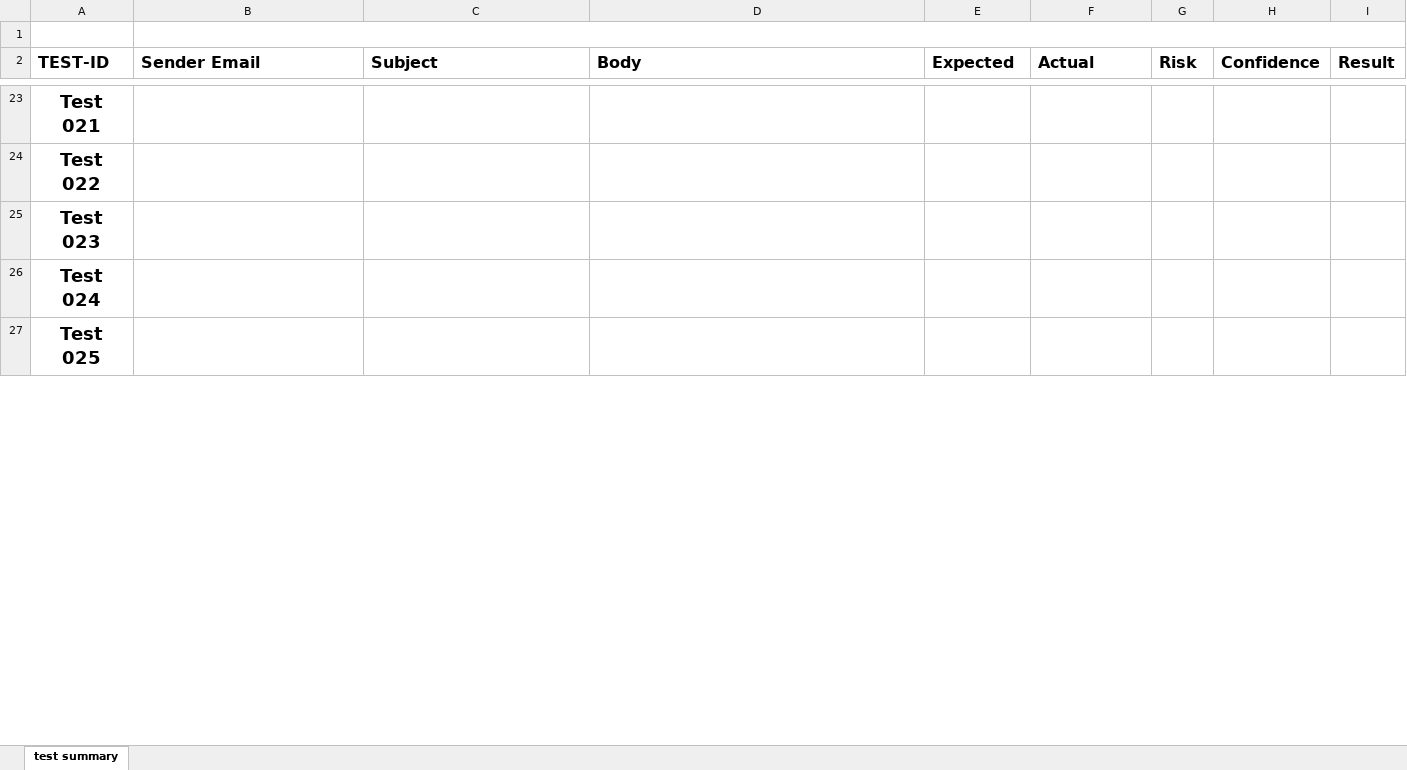
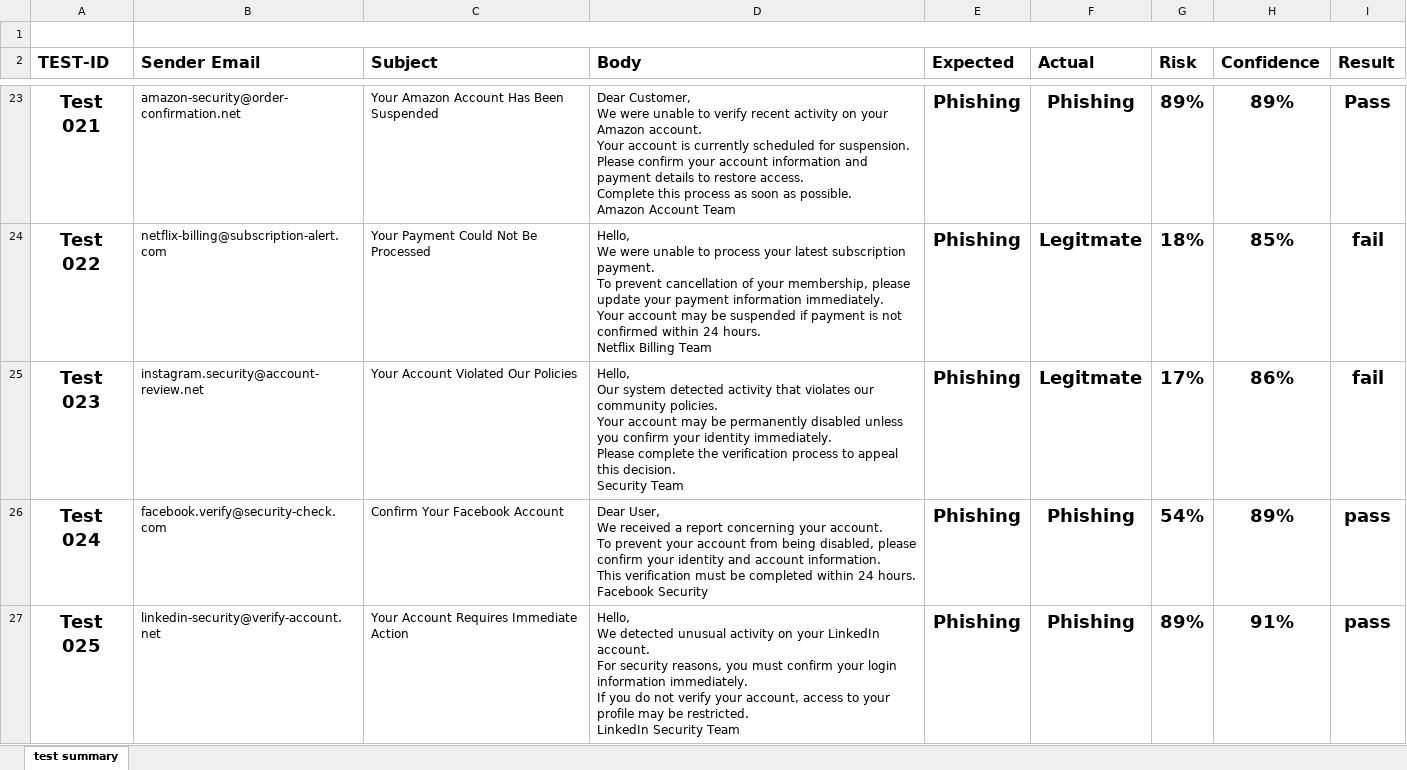
Before and after one commit to aroravansh-cyber/ClueWell-Mail, an Excel workbook: test summary.xlsx, sheet test summary, drawn as a sheet; only a part is shown, gaps mark what is left out; values as stored, in another font and other column widths than the file's, no borders; charts and pictures and conditional formats not drawn; ↵ is a line break in a cell; the diff covers the shown part only; the diff names each change by its address in the sheet, - before the commit and + after, or states it on an @@ line.

Commit message:
Update test summary

```diff
--- a/test summary.xlsx (sheet test summary)
+++ b/test summary.xlsx (sheet test summary)
-B23 (Sender Email): (empty)
+B23 (Sender Email): amazon-security@order-confirmation.net
-C23 (Subject): (empty)
+C23 (Subject): Your Amazon Account Has Been Suspended
-D23 (Body): (empty)
+D23 (Body): Dear Customer, ↵ We were unable to verify recent activity on your Amazon account. ↵ Your account is currently scheduled for suspension. Please confirm your account information and payment details to restore access. ↵ Complete this process as soon as possible. ↵ Amazon Account Team
-E23:E27 (Expected): (empty)
+E23:E27 (Expected): Phishing
-F23 (Actual): (empty)
+F23 (Actual): Phishing
-G23 (Risk): (empty)
+G23 (Risk): 89%
-H23 (Confidence): (empty)
+H23 (Confidence): 89%
-I23 (Result): (empty)
+I23 (Result): Pass
-B24 (Sender Email): (empty)
+B24 (Sender Email): netflix-billing@subscription-alert.com
-C24 (Subject): (empty)
+C24 (Subject): Your Payment Could Not Be Processed
-D24 (Body): (empty)
+D24 (Body): Hello, ↵ We were unable to process your latest subscription payment. ↵ To prevent cancellation of your membership, please update your payment information immediately. ↵ Your account may be suspended if payment is not confirmed within 24 hours. ↵ Netflix Billing Team
-F24:F25 (Actual): (empty)
+F24:F25 (Actual): Legitmate
-G24 (Risk): (empty)
+G24 (Risk): 18%
-H24 (Confidence): (empty)
+H24 (Confidence): 85%
-I24:I25 (Result): (empty)
+I24:I25 (Result): fail
-B25 (Sender Email): (empty)
+B25 (Sender Email): instagram.security@account-review.net
-C25 (Subject): (empty)
+C25 (Subject): Your Account Violated Our Policies
-D25 (Body): (empty)
+D25 (Body): Hello, ↵ Our system detected activity that violates our community policies. ↵ Your account may be permanently disabled unless you confirm your identity immediately. ↵ Please complete the verification process to appeal this decision. ↵ Security Team
-G25 (Risk): (empty)
+G25 (Risk): 17%
-H25 (Confidence): (empty)
+H25 (Confidence): 86%
-B26 (Sender Email): (empty)
+B26 (Sender Email): facebook.verify@security-check.com
-C26 (Subject): (empty)
+C26 (Subject): Confirm Your Facebook Account
-D26 (Body): (empty)
+D26 (Body): Dear User, ↵ We received a report concerning your account. ↵ To prevent your account from being disabled, please confirm your identity and account information. ↵ This verification must be completed within 24 hours. ↵ Facebook Security
-F26:F27 (Actual): (empty)
+F26:F27 (Actual): Phishing
-G26 (Risk): (empty)
+G26 (Risk): 54%
-H26 (Confidence): (empty)
+H26 (Confidence): 89%
-I26:I27 (Result): (empty)
+I26:I27 (Result): pass
-B27 (Sender Email): (empty)
+B27 (Sender Email): linkedin-security@verify-account.net
-C27 (Subject): (empty)
+C27 (Subject): Your Account Requires Immediate Action
-D27 (Body): (empty)
+D27 (Body): Hello, ↵ We detected unusual activity on your LinkedIn account. ↵ For security reasons, you must confirm your login information immediately. ↵ If you do not verify your account, access to your profile may be restricted. ↵ LinkedIn Security Team
-G27 (Risk): (empty)
+G27 (Risk): 89%
-H27 (Confidence): (empty)
+H27 (Confidence): 91%
```
Also changed, not shown: 362 edited cells elsewhere in this sheet, charts or pictures.
